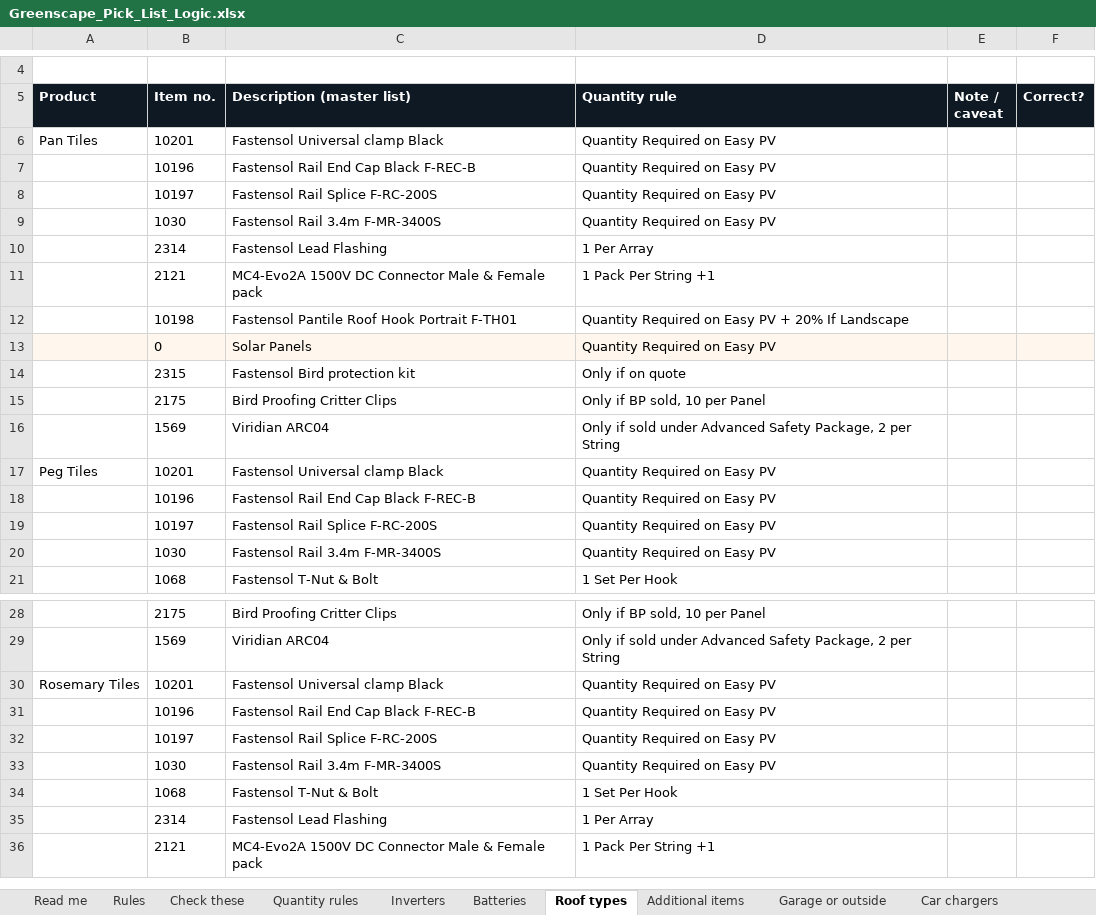
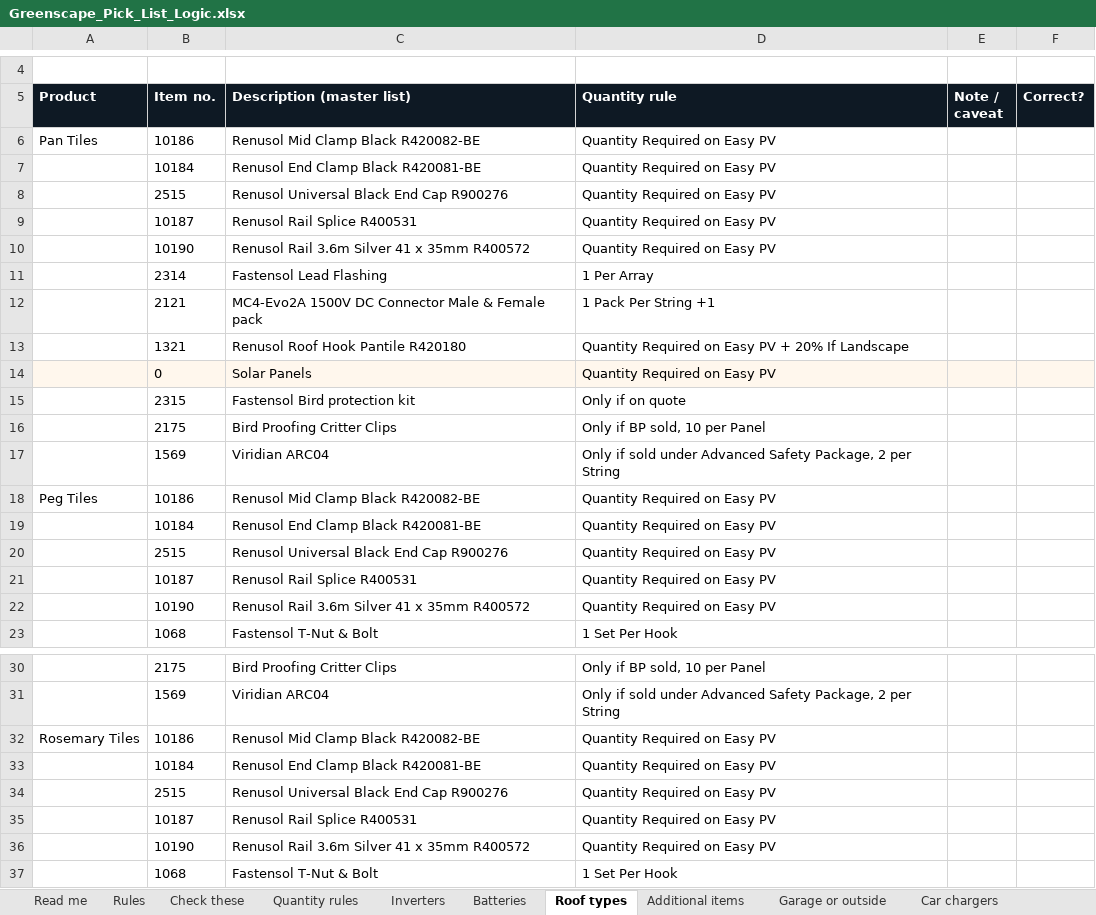
Before and after one commit to greenscape-energy/Wasp-Picking-Tool, an Excel workbook: greenscape-pick-list-files-only/Greenscape_Pick_List_Logic.xlsx, sheet Roof types, drawn as a sheet; only a part is shown, gaps mark what is left out; the shorter side is filled out with more unchanged rows; values as stored, in another font and other column widths than the file's, no borders; removed rows and columns are numbered as before the commit, all else as after; the diff covers the shown part only; the diff names each change by its address in the sheet, - before the commit and + after, or states it on an @@ line.

```diff
--- a/greenscape-pick-list-files-only/Greenscape_Pick_List_Logic.xlsx (sheet Roof types)
+++ b/greenscape-pick-list-files-only/Greenscape_Pick_List_Logic.xlsx (sheet Roof types)
-B6 (Item no.): 10201
+B6 (Item no.): 10186
-C6 (Description (master list)): Fastensol Universal clamp Black
+C6 (Description (master list)): Renusol Mid Clamp Black R420082-BE
-row 7:  | 10196 | Fastensol Rail End Cap Black F-REC-B | Quantity Required on Easy PV
-row 8:  | 10197 | Fastensol Rail Splice F-RC-200S | Quantity Required on Easy PV
-row 9:  | 1030 | Fastensol Rail 3.4m F-MR-3400S | Quantity Required on Easy PV
+row 7:  | 10184 | Renusol End Clamp Black R420081-BE | Quantity Required on Easy PV
+row 8:  | 2515 | Renusol Universal Black End Cap R900276 | Quantity Required on Easy PV
+row 9:  | 10187 | Renusol Rail Splice R400531 | Quantity Required on Easy PV
+row 10:  | 10190 | Renusol Rail 3.6m Silver 41 x 35mm R400572 | Quantity Required on Easy PV
-row 12:  | 10198 | Fastensol Pantile Roof Hook Portrait F-TH01 | Quantity Required on Easy PV + 20% If Landscape
+row 13:  | 1321 | Renusol Roof Hook Pantile R420180 | Quantity Required on Easy PV + 20% If Landscape
-B18 (Item no.): 10201
+B18 (Item no.): 10186
-C18 (Description (master list)): Fastensol Universal clamp Black
+C18 (Description (master list)): Renusol Mid Clamp Black R420082-BE
-row 18:  | 10196 | Fastensol Rail End Cap Black F-REC-B | Quantity Required on Easy PV
-row 19:  | 10197 | Fastensol Rail Splice F-RC-200S | Quantity Required on Easy PV
-row 20:  | 1030 | Fastensol Rail 3.4m F-MR-3400S | Quantity Required on Easy PV
+row 19:  | 10184 | Renusol End Clamp Black R420081-BE | Quantity Required on Easy PV
+row 20:  | 2515 | Renusol Universal Black End Cap R900276 | Quantity Required on Easy PV
+row 21:  | 10187 | Renusol Rail Splice R400531 | Quantity Required on Easy PV
+row 22:  | 10190 | Renusol Rail 3.6m Silver 41 x 35mm R400572 | Quantity Required on Easy PV
-B32 (Item no.): 10201
+B32 (Item no.): 10186
-C32 (Description (master list)): Fastensol Universal clamp Black
+C32 (Description (master list)): Renusol Mid Clamp Black R420082-BE
-row 31:  | 10196 | Fastensol Rail End Cap Black F-REC-B | Quantity Required on Easy PV
-row 32:  | 10197 | Fastensol Rail Splice F-RC-200S | Quantity Required on Easy PV
-row 33:  | 1030 | Fastensol Rail 3.4m F-MR-3400S | Quantity Required on Easy PV
+row 33:  | 10184 | Renusol End Clamp Black R420081-BE | Quantity Required on Easy PV
+row 34:  | 2515 | Renusol Universal Black End Cap R900276 | Quantity Required on Easy PV
+row 35:  | 10187 | Renusol Rail Splice R400531 | Quantity Required on Easy PV
+row 36:  | 10190 | Renusol Rail 3.6m Silver 41 x 35mm R400572 | Quantity Required on Easy PV
```
Also changed, not shown: 9 added rows, 7 removed rows and 4 edited cells elsewhere in this sheet, sheet Inverters, sheet Check these, sheet Rules, sheet Batteries, sheet Warnings, sheet Car chargers, 1 more sheet, other sheet tabs, 1 other file.
